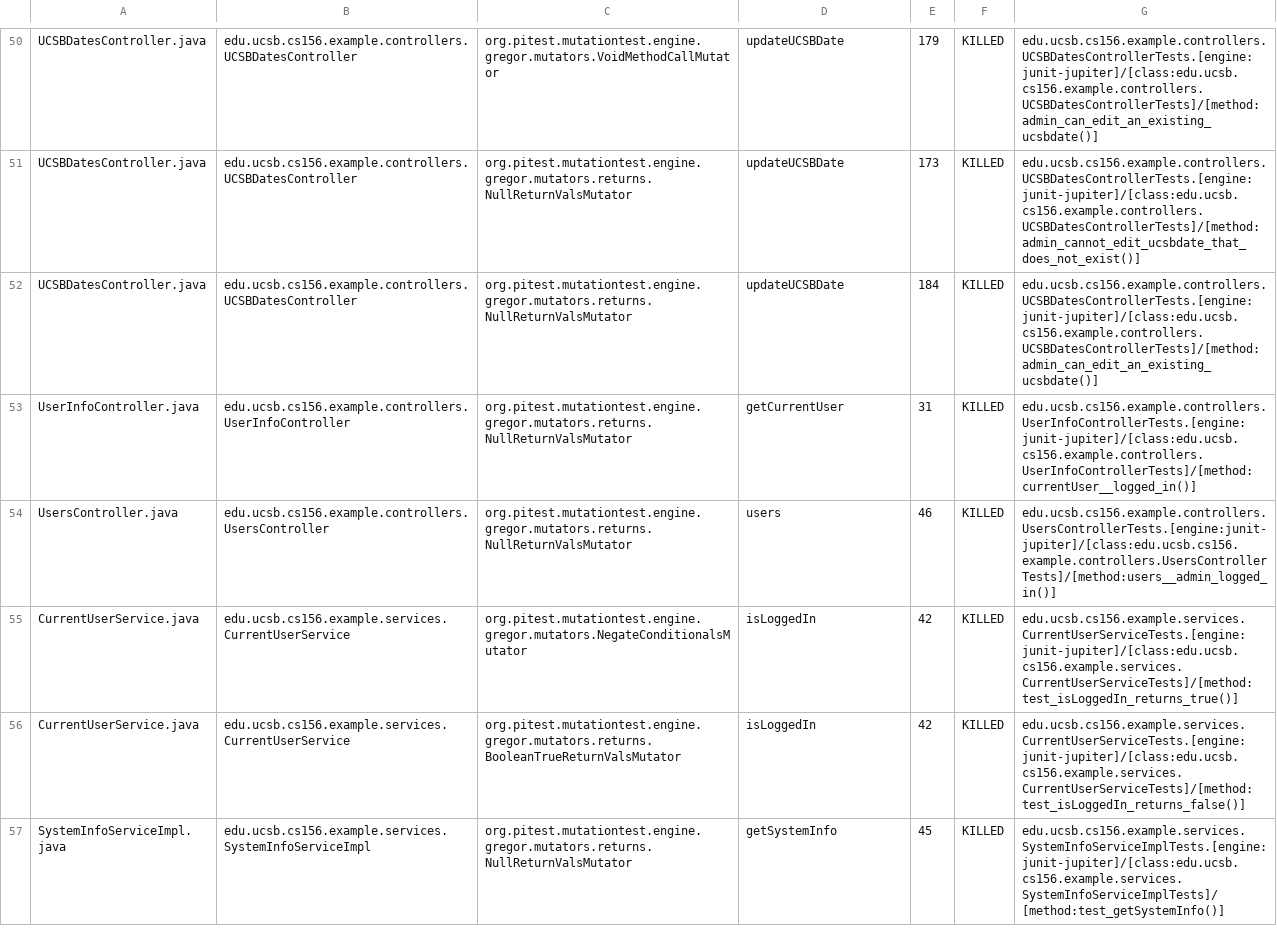
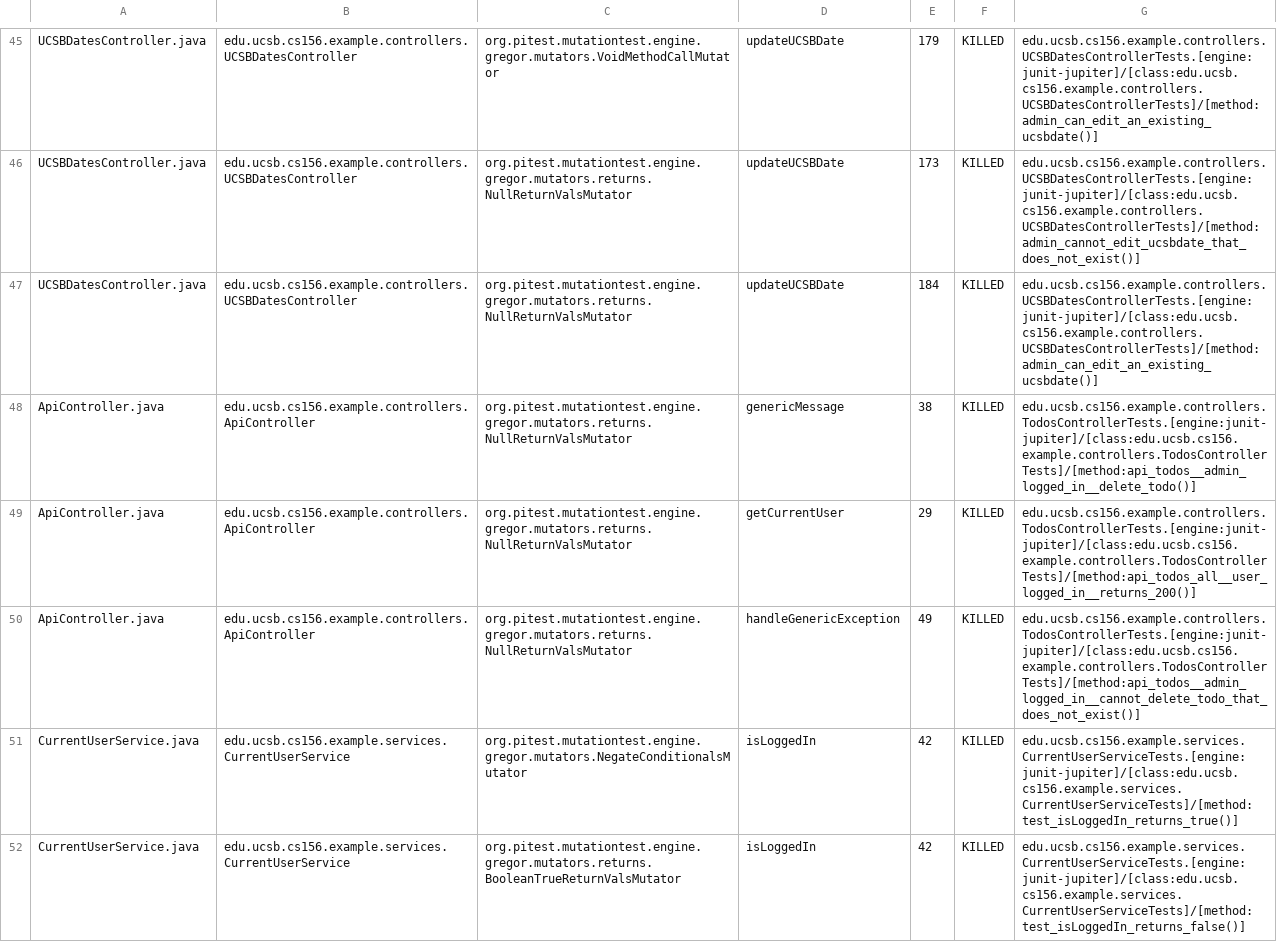
Before and after one commit to ucsb-cs156-f24/jpa03-nilay-kundu, a CSV file: pitest/mutations.csv, drawn as a sheet; only a part is shown, gaps mark what is left out; the shorter side is filled out with more unchanged rows; the diff covers the shown part only.

Commit message:
Deploying to gh-pages from @ ucsb-cs156-f24/jpa03-nilay-kundu@dedfa55feae7b60dd6534372506167e0644006a4 🚀

```diff
--- a/pitest/mutations.csv
+++ b/pitest/mutations.csv
@@ -52,4 +47,5 @@ UCSBDatesController.java,edu.ucsb.cs156.example.controllers.UCSBDatesController,
 UCSBDatesController.java,edu.ucsb.cs156.example.controllers.UCSBDatesController,org.pitest.mutationtest.engine.gregor.mutators.returns.NullReturnValsMutator,updateUCSBDate,184,KILLED,edu.ucsb.cs156.example.controllers.UCSBDatesControllerTests.[engine:junit-jupiter]/[class:edu.ucsb.cs156.example.controllers.UCSBDatesControllerTests]/[method:admin_can_edit_an_existing_ucsbdate()]
-UserInfoController.java,edu.ucsb.cs156.example.controllers.UserInfoController,org.pitest.mutationtest.engine.gregor.mutators.returns.NullReturnValsMutator,getCurrentUser,31,KILLED,edu.ucsb.cs156.example.controllers.UserInfoControllerTests.[engine:junit-jupiter]/[class:edu.ucsb.cs156.example.controllers.UserInfoControllerTests]/[method:currentUser__logged_in()]
-UsersController.java,edu.ucsb.cs156.example.controllers.UsersController,org.pitest.mutationtest.engine.gregor.mutators.returns.NullReturnValsMutator,users,46,KILLED,edu.ucsb.cs156.example.controllers.UsersControllerTests.[engine:junit-jupiter]/[class:edu.ucsb.cs156.example.controllers.UsersControllerTests]/[method:users__admin_logged_in()]
+ApiController.java,edu.ucsb.cs156.example.controllers.ApiController,org.pitest.mutationtest.engine.gregor.mutators.returns.NullReturnValsMutator,genericMessage,38,KILLED,edu.ucsb.cs156.example.controllers.TodosControllerTests.[engine:junit-jupiter]/[class:edu.ucsb.cs156.example.controllers.TodosControllerTests]/[method:api_todos__admin_logged_in__delete_todo()]
+ApiController.java,edu.ucsb.cs156.example.controllers.ApiController,org.pitest.mutationtest.engine.gregor.mutators.returns.NullReturnValsMutator,getCurrentUser,29,KILLED,edu.ucsb.cs156.example.controllers.TodosControllerTests.[engine:junit-jupiter]/[class:edu.ucsb.cs156.example.controllers.TodosControllerTests]/[method:api_todos_all__user_logged_in__returns_200()]
+ApiController.java,edu.ucsb.cs156.example.controllers.ApiController,org.pitest.mutationtest.engine.gregor.mutators.returns.NullReturnValsMutator,handleGenericException,49,KILLED,edu.ucsb.cs156.example.controllers.TodosControllerTests.[engine:junit-jupiter]/[class:edu.ucsb.cs156.example.controllers.TodosControllerTests]/[method:api_todos__admin_logged_in__cannot_delete_todo_that_does_not_exist()]
 CurrentUserService.java,edu.ucsb.cs156.example.services.CurrentUserService,org.pitest.mutationtest.engine.gregor.mutators.NegateConditionalsMutator,isLoggedIn,42,KILLED,edu.ucsb.cs156.example.services.CurrentUserServiceTests.[engine:junit-jupiter]/[class:edu.ucsb.cs156.example.services.CurrentUserServiceTests]/[method:test_isLoggedIn_returns_true()]
```
Also changed, not shown: 2 added rows, 3 removed rows, 2 moved rows and 3 edited cells elsewhere in this file, 10 other files.
